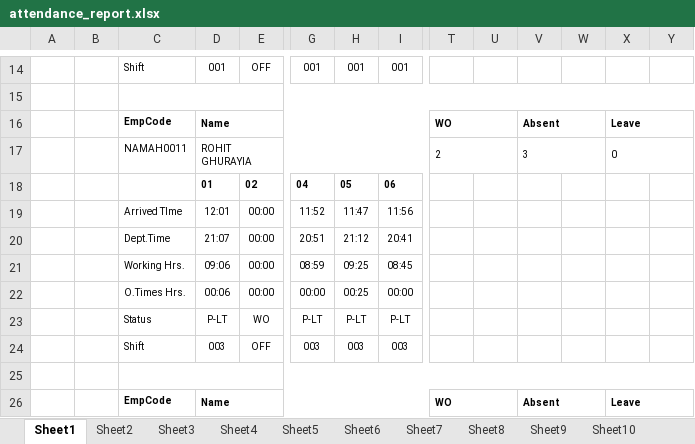
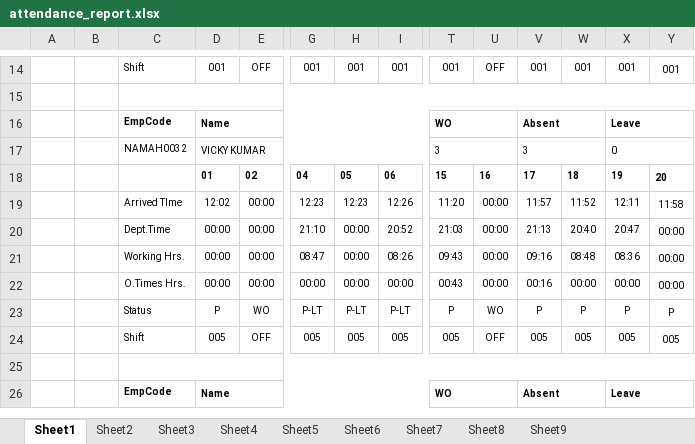
Before and after one commit to fatnanisohil/office-attendance, an Excel workbook: attendance_report.xlsx, sheet Sheet1, drawn as a sheet; only a part is shown, gaps mark what is left out; values as stored, in another font and other column widths than the file's, no borders; removed rows and columns are numbered as before the commit, all else as after; rows hold the shown columns only; the diff covers the shown part only; the diff names each change by its address in the sheet, - before the commit and + after, or states it on an @@ line.

```diff
--- a/attendance_report.xlsx (sheet Sheet1)
+++ b/attendance_report.xlsx (sheet Sheet1)
-sheet tab: Sheet10
-T14: (empty)
+T14: 001
-U14: (empty)
+U14: OFF
-V14: (empty)
+V14: 001
-W14: (empty)
+W14: 001
-X14: (empty)
+X14: 001
-Y14: (empty)
+Y14: 001
-row 17:  |  | NAMAH0011 | ROHIT GHURAYIA |  |  |  |  | 2 |  | 3 |  | 0
+row 17:  |  | NAMAH0032 | VICKY KUMAR |  |  |  |  | 3 |  | 3 |  | 0
-T18: (empty)
+T18: 15
-U18: (empty)
+U18: 16
-V18: (empty)
+V18: 17
-W18: (empty)
+W18: 18
-X18: (empty)
+X18: 19
-Y18: (empty)
+Y18: 20
-row 19:  |  | Arrived TIme | 12:01 | 00:00 | 11:52 | 11:47 | 11:56
-row 20:  |  | Dept.Time | 21:07 | 00:00 | 20:51 | 21:12 | 20:41
-row 21:  |  | Working Hrs. | 09:06 | 00:00 | 08:59 | 09:25 | 08:45
+row 19:  |  | Arrived TIme | 12:02 | 00:00 | 12:23 | 12:23 | 12:26 | 11:20 | 00:00 | 11:57 | 11:52 | 12:11 | 11:58
+row 20:  |  | Dept.Time | 00:00 | 00:00 | 21:10 | 00:00 | 20:52 | 21:03 | 00:00 | 21:13 | 20:40 | 20:47 | 00:00
+row 21:  |  | Working Hrs. | 00:00 | 00:00 | 08:47 | 00:00 | 08:26 | 09:43 | 00:00 | 09:16 | 08:48 | 08:36 | 00:00
-D22: 00:06
+D22: 00:00
-H22: 00:25
+H22: 00:00
-T22: (empty)
+T22: 00:43
-U22: (empty)
+U22: 00:00
-V22: (empty)
+V22: 00:16
-W22: (empty)
+W22: 00:00
-X22: (empty)
+X22: 00:00
-Y22: (empty)
+Y22: 00:00
-row 23:  |  | Status | P-LT | WO | P-LT | P-LT | P-LT
-row 24:  |  | Shift | 003 | OFF | 003 | 003 | 003
+row 23:  |  | Status | P | WO | P-LT | P-LT | P-LT | P | WO | P | P | P | P
+row 24:  |  | Shift | 005 | OFF | 005 | 005 | 005 | 005 | OFF | 005 | 005 | 005 | 005
```
Also changed, not shown: 33 added rows, 13 removed rows, 189 edited cells and merged cells elsewhere in this sheet, sheet Sheet7, sheet Sheet6, sheet Sheet4, sheet Sheet5, sheet Sheet3, sheet Sheet8, 2 more sheets, 1 other file.
